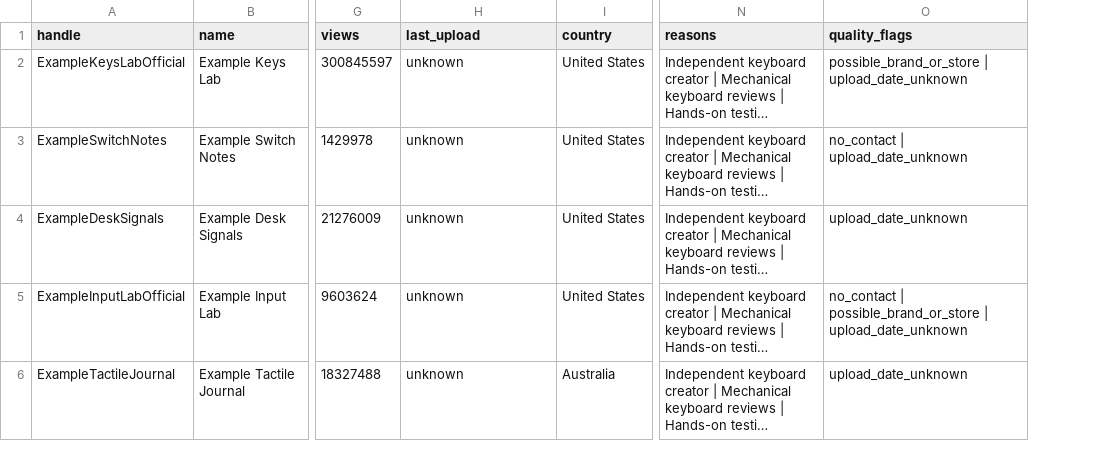
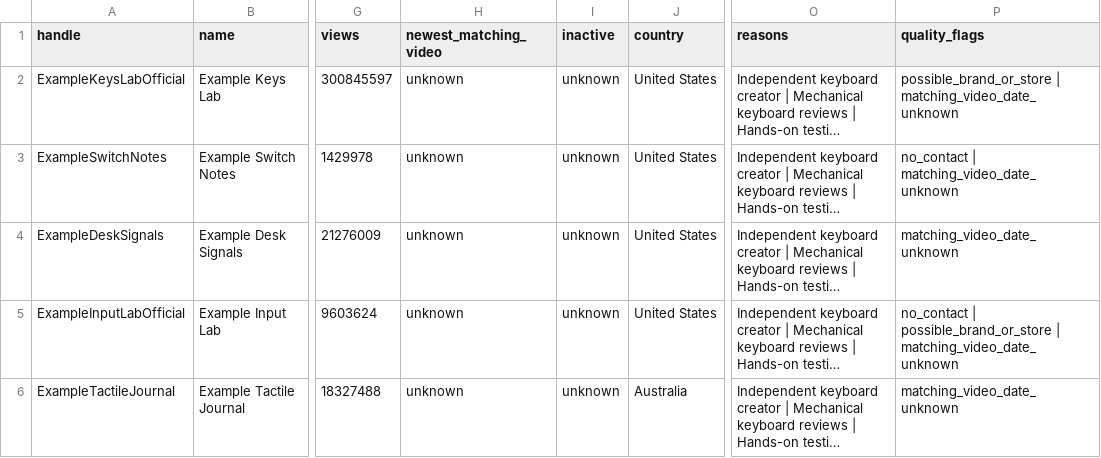
Before and after one commit to Desearch-ai/desearch-py-examples, a CSV file: youtube-creator-finder/samples/sample-creators.csv, drawn as a sheet; only a part is shown, gaps mark what is left out; long unchanged cells end in …; addresses are those after the commit; the diff names each change by its address in the sheet, - before the commit and + after, or states it on an @@ line.

```diff
--- a/youtube-creator-finder/samples/sample-creators.csv
+++ b/youtube-creator-finder/samples/sample-creators.csv
+column I (inactive), rows 2-6: all unknown
-H1: last_upload
+H1: newest_matching_video
-P2 (quality_flags): possible_brand_or_store | upload_date_unknown
+P2 (quality_flags): possible_brand_or_store | matching_video_date_unknown
-P3 (quality_flags): no_contact | upload_date_unknown
+P3 (quality_flags): no_contact | matching_video_date_unknown
-P4 (quality_flags): upload_date_unknown
+P4 (quality_flags): matching_video_date_unknown
-P5 (quality_flags): …possible_brand_or_store | upload_date_unknown
+P5 (quality_flags): …possible_brand_or_store | matching_video_date_unknown
-P6 (quality_flags): upload_date_unknown
+P6 (quality_flags): matching_video_date_unknown
```
Also changed, not shown: 3 other files.
